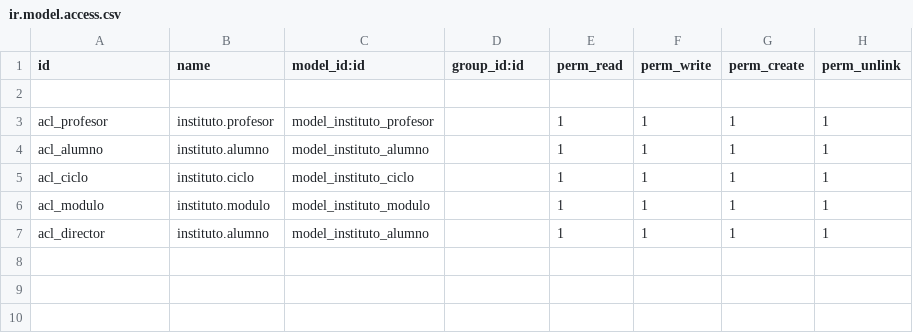
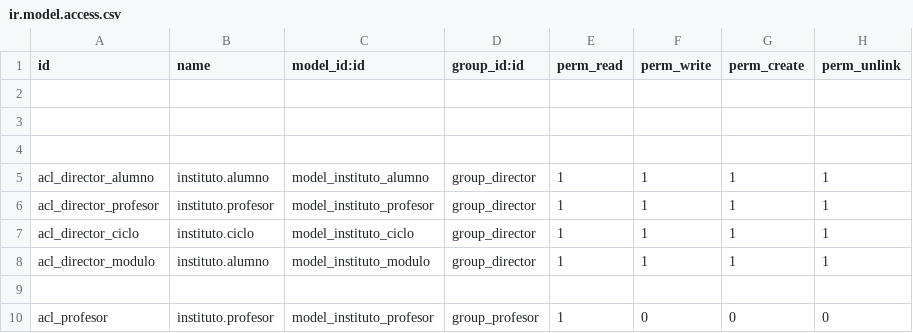
Before and after one commit to Rueda2360/odooInstituto, a CSV file: security/ir.model.access.csv, drawn as a sheet.

```diff
--- a/security/ir.model.access.csv
+++ b/security/ir.model.access.csv
@@ -2,6 +2,9 @@ id,name,model_id:id,group_id:id,perm_read,perm_write,perm_create,perm_unlink
 
-acl_profesor,instituto.profesor,model_instituto_profesor,,1,1,1,1
-acl_alumno,instituto.alumno,model_instituto_alumno,,1,1,1,1
-acl_ciclo,instituto.ciclo,model_instituto_ciclo,,1,1,1,1
-acl_modulo,instituto.modulo,model_instituto_modulo,,1,1,1,1
-acl_director,instituto.alumno,model_instituto_alumno,,1,1,1,1
+
+
+acl_director_alumno,instituto.alumno,model_instituto_alumno,group_director,1,1,1,1
+acl_director_profesor,instituto.profesor,model_instituto_profesor,group_director,1,1,1,1
+acl_director_ciclo,instituto.ciclo,model_instituto_ciclo,group_director,1,1,1,1
+acl_director_modulo,instituto.alumno,model_instituto_modulo,group_director,1,1,1,1
+
+acl_profesor,instituto.profesor,model_instituto_profesor,group_profesor,1,0,0,0
```
Also changed, not shown: 2 other files.
